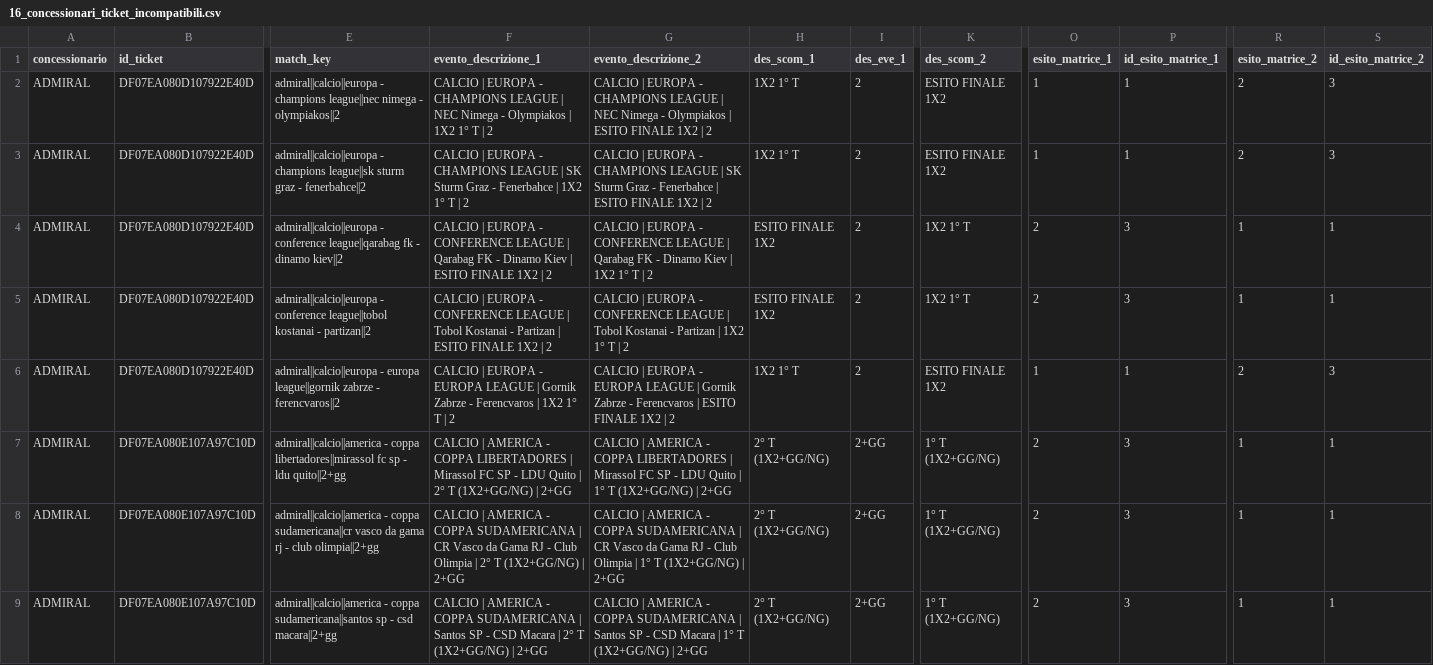
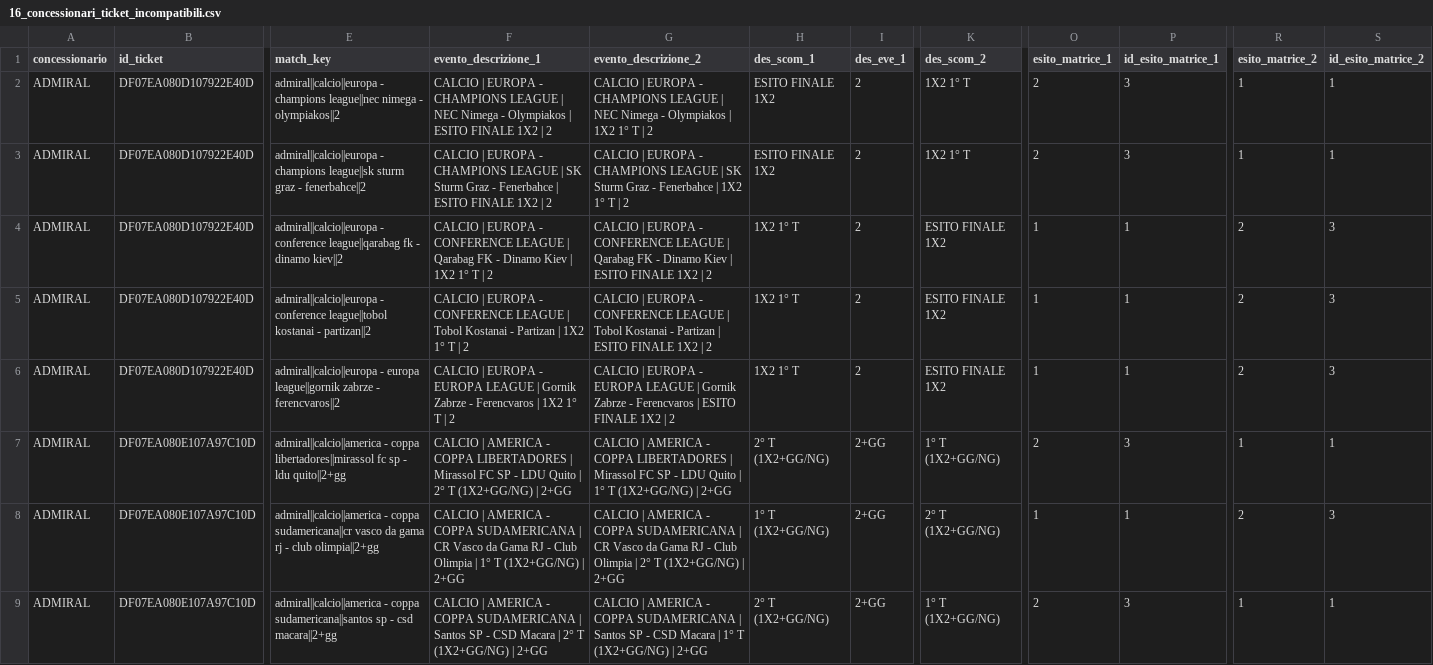
Before and after one commit to albagammamarketing-source/63_montecarlo_incompatibili, a CSV file: output/16_concessionari_ticket_incompatibili.csv, drawn as a sheet; only a part is shown, gaps mark what is left out; the diff covers the shown part only; the diff names each change by its address in the sheet, - before the commit and + after, or states it on an @@ line.

```diff
--- a/output/16_concessionari_ticket_incompatibili.csv
+++ b/output/16_concessionari_ticket_incompatibili.csv
-F2 (evento_descrizione_1): …Olympiakos | 1X2 1° T | 2
+F2 (evento_descrizione_1): …Olympiakos | ESITO FINALE 1X2 | 2
-G2 (evento_descrizione_2): …Olympiakos | ESITO FINALE 1X2 | 2
+G2 (evento_descrizione_2): …Olympiakos | 1X2 1° T | 2
-H2:H3 (des_scom_1): 1X2 1° T
+H2:H3 (des_scom_1): ESITO FINALE 1X2
-K2:K3 (des_scom_2): ESITO FINALE 1X2
+K2:K3 (des_scom_2): 1X2 1° T
-O2:O3 (esito_matrice_1): 1
+O2:O3 (esito_matrice_1): 2
-P2:P3 (id_esito_matrice_1): 1
+P2:P3 (id_esito_matrice_1): 3
-R2:R3 (esito_matrice_2): 2
+R2:R3 (esito_matrice_2): 1
-S2:S3 (id_esito_matrice_2): 3
+S2:S3 (id_esito_matrice_2): 1
-F3 (evento_descrizione_1): …Fenerbahce | 1X2 1° T | 2
+F3 (evento_descrizione_1): …Fenerbahce | ESITO FINALE 1X2 | 2
-G3 (evento_descrizione_2): …Fenerbahce | ESITO FINALE 1X2 | 2
+G3 (evento_descrizione_2): …Fenerbahce | 1X2 1° T | 2
-F4 (evento_descrizione_1): …Kiev | ESITO FINALE 1X2 | 2
+F4 (evento_descrizione_1): …Kiev | 1X2 1° T | 2
-G4 (evento_descrizione_2): …Kiev | 1X2 1° T | 2
+G4 (evento_descrizione_2): …Kiev | ESITO FINALE 1X2 | 2
-H4:H5 (des_scom_1): ESITO FINALE 1X2
+H4:H5 (des_scom_1): 1X2 1° T
-K4:K5 (des_scom_2): 1X2 1° T
+K4:K5 (des_scom_2): ESITO FINALE 1X2
-O4:O5 (esito_matrice_1): 2
+O4:O5 (esito_matrice_1): 1
-P4:P5 (id_esito_matrice_1): 3
+P4:P5 (id_esito_matrice_1): 1
-R4:R5 (esito_matrice_2): 1
+R4:R5 (esito_matrice_2): 2
-S4:S5 (id_esito_matrice_2): 1
+S4:S5 (id_esito_matrice_2): 3
-F5 (evento_descrizione_1): …Partizan | ESITO FINALE 1X2 | 2
+F5 (evento_descrizione_1): …Partizan | 1X2 1° T | 2
-G5 (evento_descrizione_2): …Partizan | 1X2 1° T | 2
+G5 (evento_descrizione_2): …Partizan | ESITO FINALE 1X2 | 2
-F8 (evento_descrizione_1): …Olimpia | 2° T (1X2+GG/NG)…
+F8 (evento_descrizione_1): …Olimpia | 1° T (1X2+GG/NG)…
-G8 (evento_descrizione_2): …Olimpia | 1° T (1X2+GG/NG)…
+G8 (evento_descrizione_2): …Olimpia | 2° T (1X2+GG/NG)…
-H8 (des_scom_1): 2° T (1X2+GG/NG)
+H8 (des_scom_1): 1° T (1X2+GG/NG)
-K8 (des_scom_2): 1° T (1X2+GG/NG)
+K8 (des_scom_2): 2° T (1X2+GG/NG)
-O8 (esito_matrice_1): 2
+O8 (esito_matrice_1): 1
-P8 (id_esito_matrice_1): 3
+P8 (id_esito_matrice_1): 1
-R8 (esito_matrice_2): 1
+R8 (esito_matrice_2): 2
-S8 (id_esito_matrice_2): 1
+S8 (id_esito_matrice_2): 3
```
Also changed, not shown: 1 added row and 8 edited cells elsewhere in this file, output/10_concessionari_riepilogo_probabilistico_per_nome_commerciale.csv, output/11_concessionari_montecarlo_simulazioni.csv, 14 other files.
